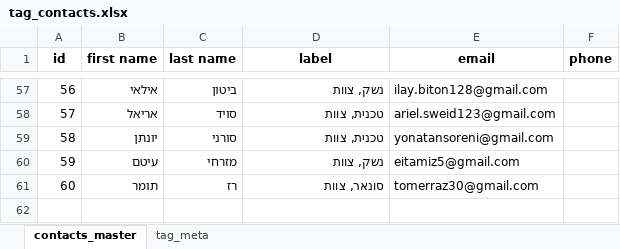
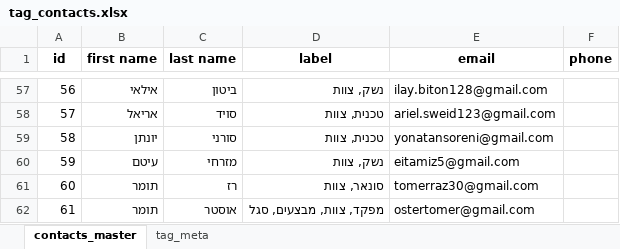
Before and after one commit to giladondon/Xo-Assistance, an Excel workbook: telegram-bot/tag_contacts.xlsx, sheet contacts_master, drawn as a sheet; only a part is shown, gaps mark what is left out; values as stored, in another font and other column widths than the file's, no borders; the diff names each change by its address in the sheet, - before the commit and + after, or states it on an @@ line.

Commit message:
Update tag_contacts.xlsx

```diff
--- a/telegram-bot/tag_contacts.xlsx (sheet contacts_master)
+++ b/telegram-bot/tag_contacts.xlsx (sheet contacts_master)
+row 62: 61 | תומר | אוסטר | מפקד, צוות, מבצעים, סגל | ostertomer@gmail.com
```
